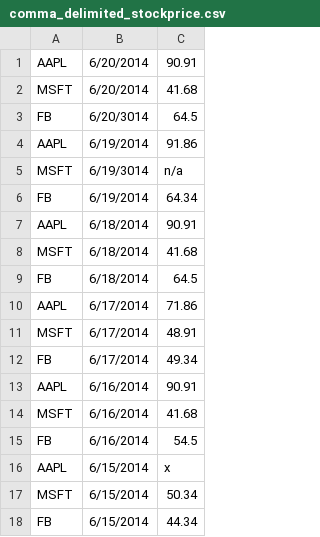
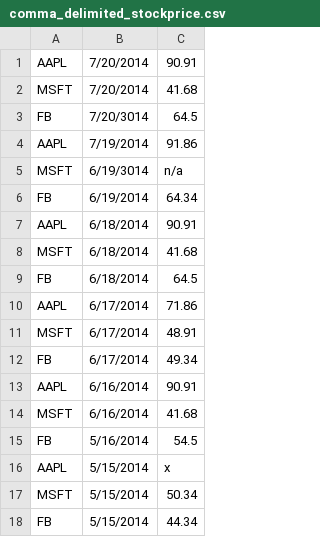
Before and after one commit to valeriog2023/DSFS, a CSV file: data_files/comma_delimited_stockprice.csv, drawn as a sheet.

```diff
--- a/data_files/comma_delimited_stockprice.csv
+++ b/data_files/comma_delimited_stockprice.csv
@@ -1,5 +1,5 @@
-AAPL,6/20/2014,90.91
-MSFT,6/20/2014,41.68
-FB,6/20/3014,64.5
-AAPL,6/19/2014,91.86
+AAPL,7/20/2014,90.91
+MSFT,7/20/2014,41.68
+FB,7/20/3014,64.5
+AAPL,7/19/2014,91.86
 MSFT,6/19/3014,n/a
@@ -14,5 +14,5 @@ AAPL,6/16/2014,90.91
 MSFT,6/16/2014,41.68
-FB,6/16/2014,54.5
-AAPL,6/15/2014,x
-MSFT,6/15/2014,50.34
-FB,6/15/2014,44.34
+FB,5/16/2014,54.5
+AAPL,5/15/2014,x
+MSFT,5/15/2014,50.34
+FB,5/15/2014,44.34
```
Also changed, not shown: 1 other file.
